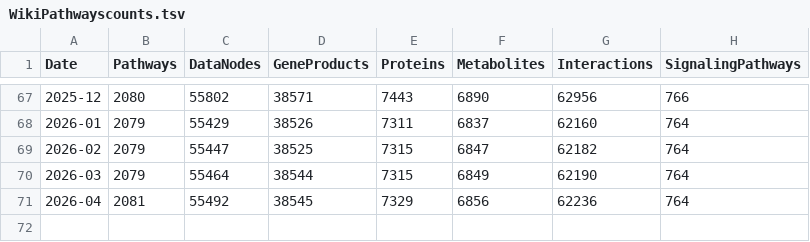
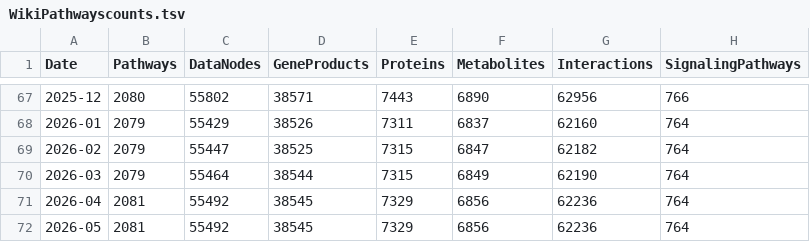
Before and after one commit to marvinm2/WikiPathwaysLoader, a TSV file: WikiPathwayscounts.tsv, drawn as a sheet; only a part is shown, gaps mark what is left out.

```diff
--- a/WikiPathwayscounts.tsv
+++ b/WikiPathwayscounts.tsv
@@ -71 +71,2 @@ Date	Pathways	DataNodes	GeneProducts	Proteins	Metabolites	Interactions	Signaling
 2026-04	2081	55492	38545	7329	6856	62236	764
+2026-05	2081	55492	38545	7329	6856	62236	764
```
